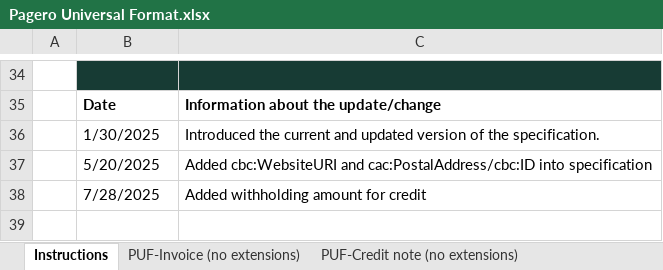
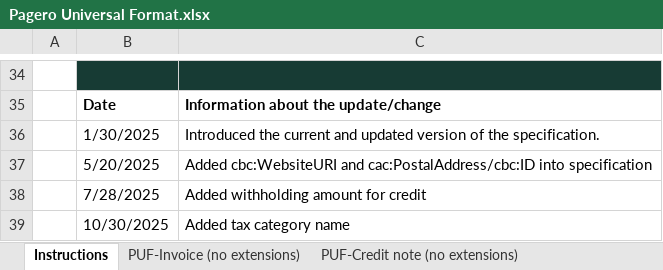
Before and after one commit to pagero/puf-billing, an Excel workbook: specification/excel/Pagero Universal Format.xlsx, sheet Instructions, drawn as a sheet; only a part is shown, gaps mark what is left out; values as stored, in another font and other column widths than the file's, no borders; charts and pictures not drawn; the diff names each change by its address in the sheet, - before the commit and + after, or states it on an @@ line.

```diff
--- a/specification/excel/Pagero Universal Format.xlsx (sheet Instructions)
+++ b/specification/excel/Pagero Universal Format.xlsx (sheet Instructions)
+row 39:  | 10/30/2025 | Added tax category name
```
Also changed, not shown: sheet PUF-Invoice (no extensions), sheet PUF-Credit note (no extensions), 22 other files.
